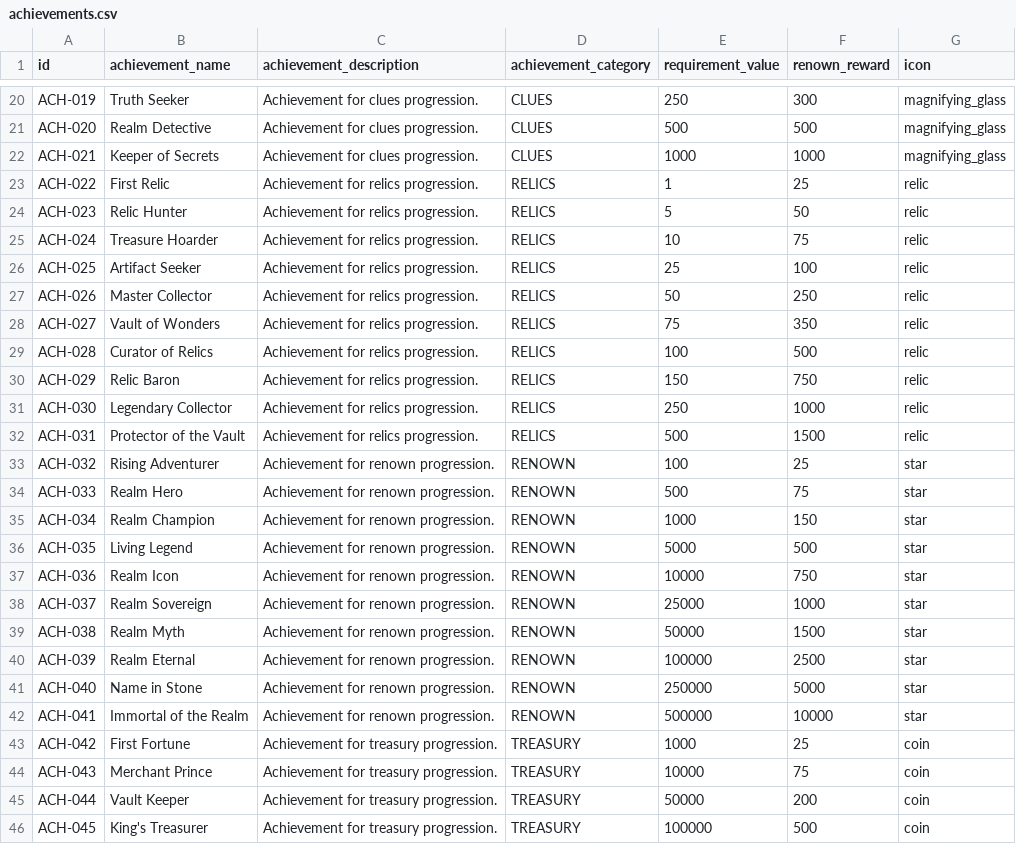
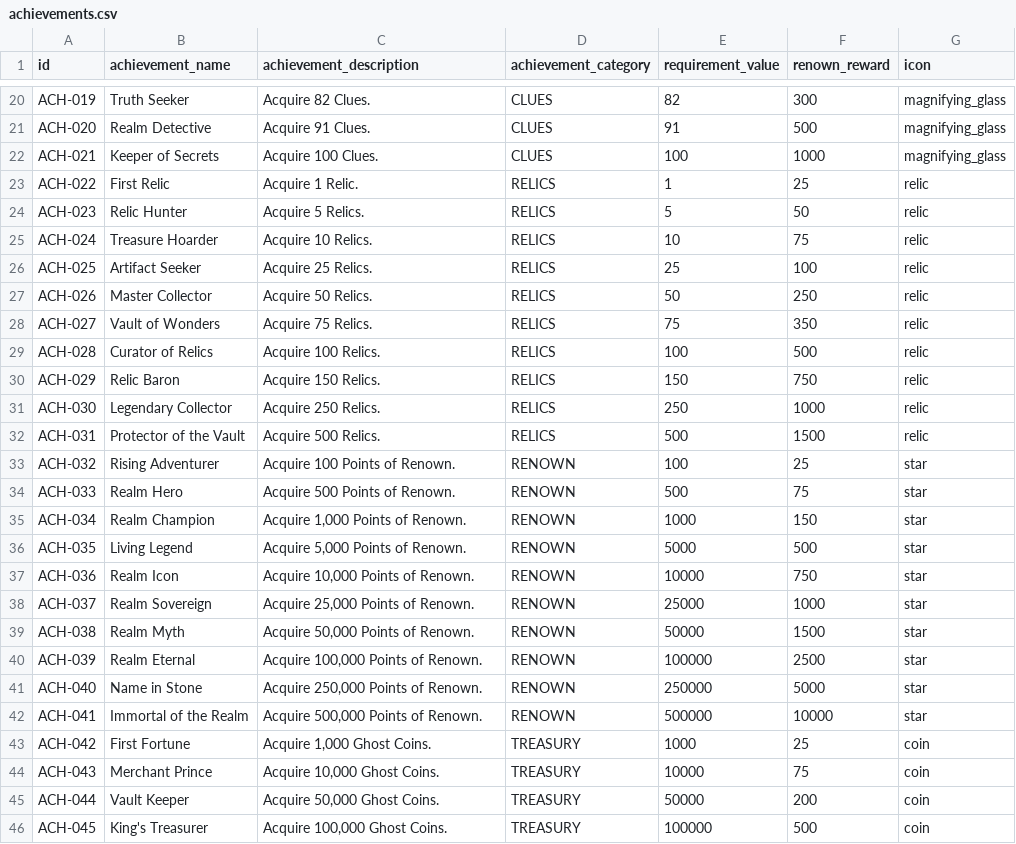
Before and after one commit to fperry64/the-realm, a CSV file: web/src/assets/achievements.csv, drawn as a sheet; only a part is shown, gaps mark what is left out; the diff covers the shown part only; the diff names each change by its address in the sheet, - before the commit and + after, or states it on an @@ line.

Commit message:
Achievements 08

```diff
--- a/web/src/assets/achievements.csv
+++ b/web/src/assets/achievements.csv
-C20 (achievement_description): Achievement for clues progression.
+C20 (achievement_description): Acquire 82 Clues.
-E20 (requirement_value): 250
+E20 (requirement_value): 82
-C21 (achievement_description): Achievement for clues progression.
+C21 (achievement_description): Acquire 91 Clues.
-E21 (requirement_value): 500
+E21 (requirement_value): 91
-C22 (achievement_description): Achievement for clues progression.
+C22 (achievement_description): Acquire 100 Clues.
-E22 (requirement_value): 1000
+E22 (requirement_value): 100
-C23 (achievement_description): Achievement for relics progression.
+C23 (achievement_description): Acquire 1 Relic.
-C24 (achievement_description): Achievement for relics progression.
+C24 (achievement_description): Acquire 5 Relics.
-C25 (achievement_description): Achievement for relics progression.
+C25 (achievement_description): Acquire 10 Relics.
-C26 (achievement_description): Achievement for relics progression.
+C26 (achievement_description): Acquire 25 Relics.
-C27 (achievement_description): Achievement for relics progression.
+C27 (achievement_description): Acquire 50 Relics.
-C28 (achievement_description): Achievement for relics progression.
+C28 (achievement_description): Acquire 75 Relics.
-C29 (achievement_description): Achievement for relics progression.
+C29 (achievement_description): Acquire 100 Relics.
-C30 (achievement_description): Achievement for relics progression.
+C30 (achievement_description): Acquire 150 Relics.
-C31 (achievement_description): Achievement for relics progression.
+C31 (achievement_description): Acquire 250 Relics.
-C32 (achievement_description): Achievement for relics progression.
+C32 (achievement_description): Acquire 500 Relics.
-C33 (achievement_description): Achievement for renown progression.
+C33 (achievement_description): Acquire 100 Points of Renown.
-C34 (achievement_description): Achievement for renown progression.
+C34 (achievement_description): Acquire 500 Points of Renown.
-C35 (achievement_description): Achievement for renown progression.
+C35 (achievement_description): Acquire 1,000 Points of Renown.
-C36 (achievement_description): Achievement for renown progression.
+C36 (achievement_description): Acquire 5,000 Points of Renown.
-C37 (achievement_description): Achievement for renown progression.
+C37 (achievement_description): Acquire 10,000 Points of Renown.
-C38 (achievement_description): Achievement for renown progression.
+C38 (achievement_description): Acquire 25,000 Points of Renown.
-C39 (achievement_description): Achievement for renown progression.
+C39 (achievement_description): Acquire 50,000 Points of Renown.
-C40 (achievement_description): Achievement for renown progression.
+C40 (achievement_description): Acquire 100,000 Points of Renown.
-C41 (achievement_description): Achievement for renown progression.
+C41 (achievement_description): Acquire 250,000 Points of Renown.
-C42 (achievement_description): Achievement for renown progression.
+C42 (achievement_description): Acquire 500,000 Points of Renown.
-C43 (achievement_description): Achievement for treasury progression.
+C43 (achievement_description): Acquire 1,000 Ghost Coins.
-C44 (achievement_description): Achievement for treasury progression.
+C44 (achievement_description): Acquire 10,000 Ghost Coins.
-C45 (achievement_description): Achievement for treasury progression.
+C45 (achievement_description): Acquire 50,000 Ghost Coins.
-C46 (achievement_description): Achievement for treasury progression.
+C46 (achievement_description): Acquire 100,000 Ghost Coins.
```
Also changed, not shown: 38 edited cells elsewhere in this file.
